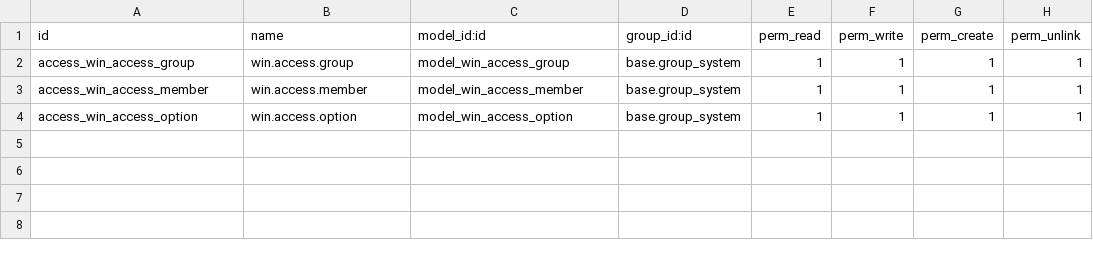
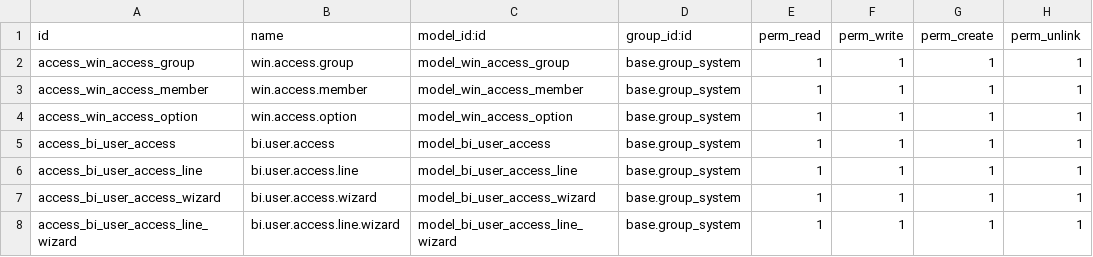
Before and after one commit to ShakaAccount/ShakaERP_Source, a CSV file: addons/win_access/security/ir.model.access.csv, drawn as a sheet; the diff names each change by its address in the sheet, - before the commit and + after, or states it on an @@ line.

```diff
--- a/addons/win_access/security/ir.model.access.csv
+++ b/addons/win_access/security/ir.model.access.csv
+row 5: access_bi_user_access | bi.user.access | model_bi_user_access | base.group_system | 1 | 1 | 1 | 1
+row 6: access_bi_user_access_line | bi.user.access.line | model_bi_user_access_line | base.group_system | 1 | 1 | 1 | 1
+row 7: access_bi_user_access_wizard | bi.user.access.wizard | model_bi_user_access_wizard | base.group_system | 1 | 1 | 1 | 1
+row 8: access_bi_user_access_line_wizard | bi.user.access.line.wizard | model_bi_user_access_line_wizard | base.group_system | 1 | 1 | 1 | 1
```
Also changed, not shown: 34 other files.
